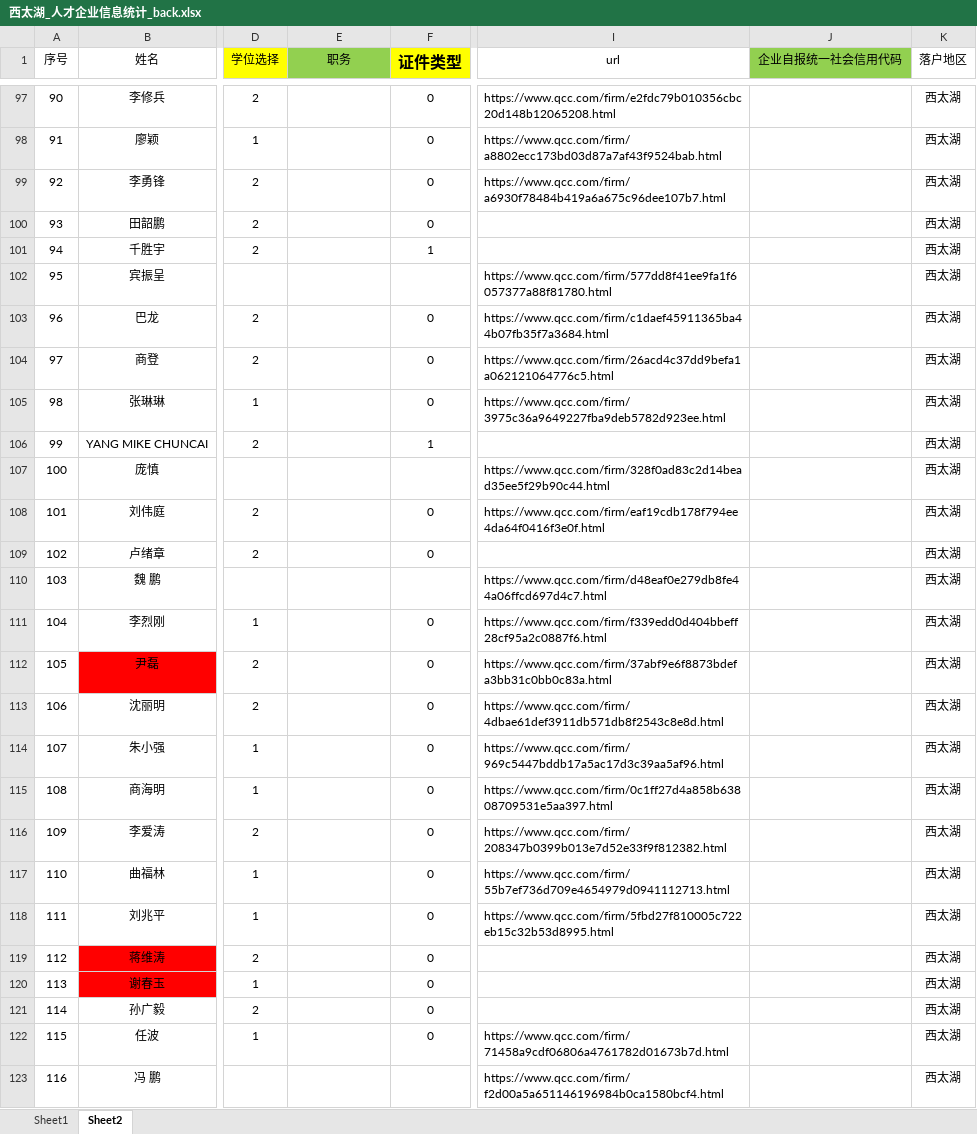
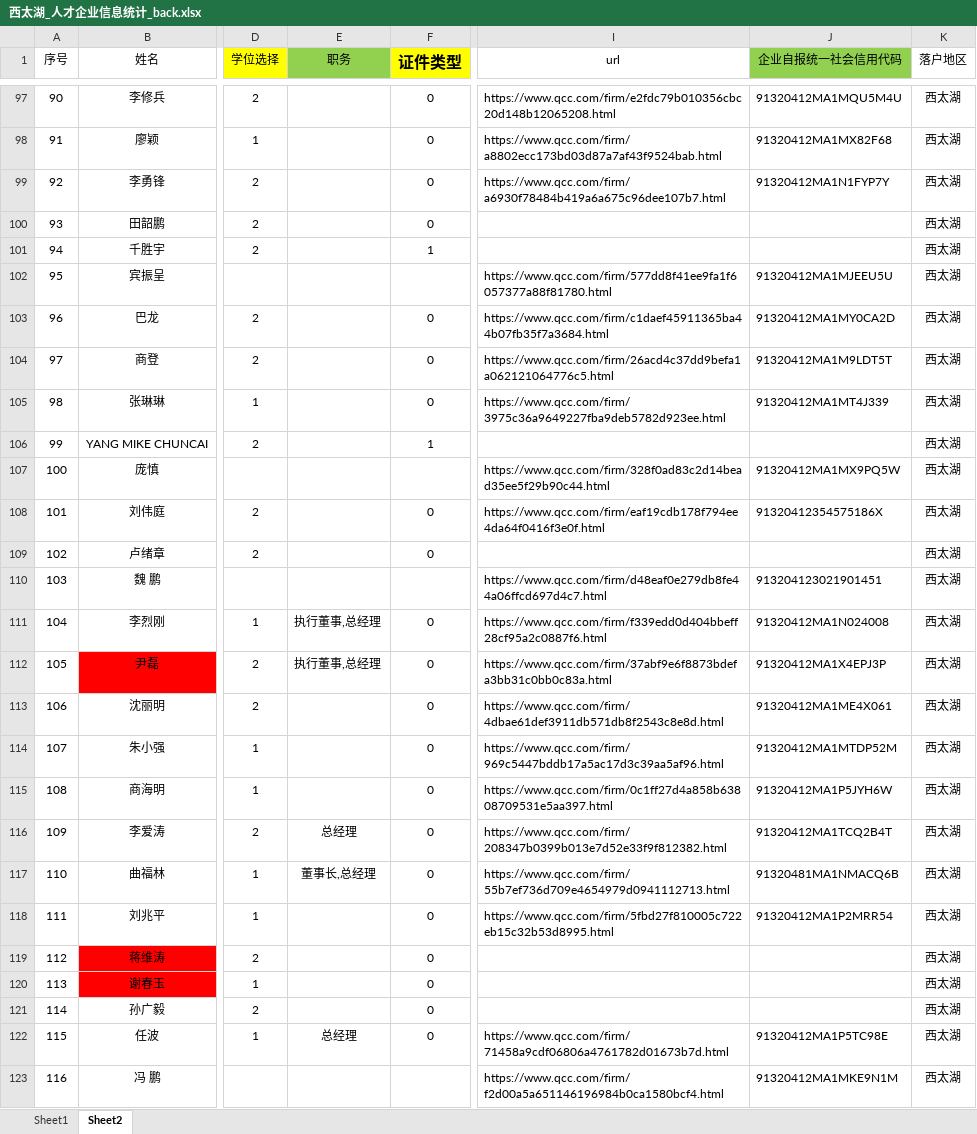
Before and after one commit to liujian1211/useful_scripts, an Excel workbook: Reptiles_qichacha/西太湖_人才企业信息统计_back.xlsx, sheet Sheet2, drawn as a sheet; only a part is shown, gaps mark what is left out; values as stored, in another font and other column widths than the file's, no borders; charts and pictures and conditional formats not drawn; the diff covers the shown part only; the diff names each change by its address in the sheet, - before the commit and + after, or states it on an @@ line.

```diff
--- a/Reptiles_qichacha/西太湖_人才企业信息统计_back.xlsx (sheet Sheet2)
+++ b/Reptiles_qichacha/西太湖_人才企业信息统计_back.xlsx (sheet Sheet2)
-J97 (企业自报统一社会信用代码): (empty)
+J97 (企业自报统一社会信用代码): 91320412MA1MQU5M4U
-J98 (企业自报统一社会信用代码): (empty)
+J98 (企业自报统一社会信用代码): 91320412MA1MX82F68
-J99 (企业自报统一社会信用代码): (empty)
+J99 (企业自报统一社会信用代码): 91320412MA1N1FYP7Y
-J102 (企业自报统一社会信用代码): (empty)
+J102 (企业自报统一社会信用代码): 91320412MA1MJEEU5U
-J103 (企业自报统一社会信用代码): (empty)
+J103 (企业自报统一社会信用代码): 91320412MA1MY0CA2D
-J104 (企业自报统一社会信用代码): (empty)
+J104 (企业自报统一社会信用代码): 91320412MA1M9LDT5T
-J105 (企业自报统一社会信用代码): (empty)
+J105 (企业自报统一社会信用代码): 91320412MA1MT4J339
-J107 (企业自报统一社会信用代码): (empty)
+J107 (企业自报统一社会信用代码): 91320412MA1MX9PQ5W
-J108 (企业自报统一社会信用代码): (empty)
+J108 (企业自报统一社会信用代码): 91320412354575186X
-J110 (企业自报统一社会信用代码): (empty)
+J110 (企业自报统一社会信用代码): 913204123021901451
-E111:E112 (职务): (empty)
+E111:E112 (职务): 执行董事,总经理
-J111 (企业自报统一社会信用代码): (empty)
+J111 (企业自报统一社会信用代码): 91320412MA1N024008
-J112 (企业自报统一社会信用代码): (empty)
+J112 (企业自报统一社会信用代码): 91320412MA1X4EPJ3P
-J113 (企业自报统一社会信用代码): (empty)
+J113 (企业自报统一社会信用代码): 91320412MA1ME4X061
-J114 (企业自报统一社会信用代码): (empty)
+J114 (企业自报统一社会信用代码): 91320412MA1MTDP52M
-J115 (企业自报统一社会信用代码): (empty)
+J115 (企业自报统一社会信用代码): 91320412MA1P5JYH6W
-E116 (职务): (empty)
+E116 (职务): 总经理
-J116 (企业自报统一社会信用代码): (empty)
+J116 (企业自报统一社会信用代码): 91320412MA1TCQ2B4T
-E117 (职务): (empty)
+E117 (职务): 董事长,总经理
-J117 (企业自报统一社会信用代码): (empty)
+J117 (企业自报统一社会信用代码): 91320481MA1NMACQ6B
-J118 (企业自报统一社会信用代码): (empty)
+J118 (企业自报统一社会信用代码): 91320412MA1P2MRR54
-E122 (职务): (empty)
+E122 (职务): 总经理
-J122 (企业自报统一社会信用代码): (empty)
+J122 (企业自报统一社会信用代码): 91320412MA1P5TC98E
-J123 (企业自报统一社会信用代码): (empty)
+J123 (企业自报统一社会信用代码): 91320412MA1MKE9N1M
```
Also changed, not shown: 85 edited cells and cell formats elsewhere in this sheet, Reptiles_qichacha/company_msg.xlsx, 3 other files.
